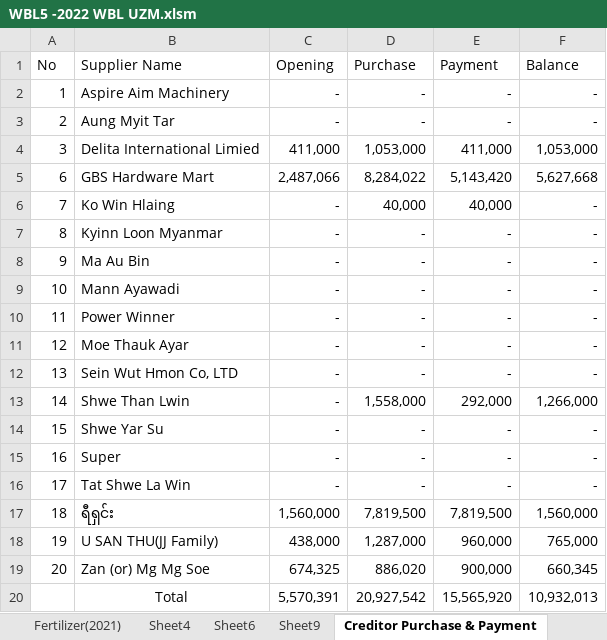
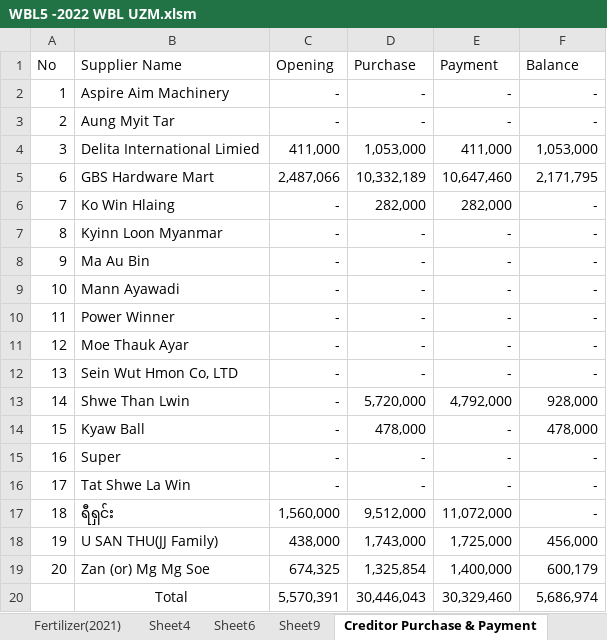
Before and after one commit to ZinMaung07/ExcelFile, an Excel workbook: 2022 Yadana Zin Maung((YAMIN)/2022 Daily(Jan to Dec)/WBL5 -2022 WBL UZM.xlsm, sheet Creditor Purchase & Payment, drawn as a sheet; values as stored, in another font and other column widths than the file's, no borders; table styles not drawn; 1 other sheet too large or unreadable and not compared; removed rows and columns are numbered as before the commit, all else as after; the diff names each change by its address in the sheet, - before the commit and + after, or states it on an @@ line.

```diff
--- a/2022 Yadana Zin Maung((YAMIN)/2022 Daily(Jan to Dec)/WBL5 -2022 WBL UZM.xlsm (sheet Creditor Purchase & Payment)
+++ b/2022 Yadana Zin Maung((YAMIN)/2022 Daily(Jan to Dec)/WBL5 -2022 WBL UZM.xlsm (sheet Creditor Purchase & Payment)
-D5 (Purchase): 8,284,022
+D5 (Purchase): 10,332,189
-E5 (Payment): 5,143,420
+E5 (Payment): 10,647,460
-F5 (Balance): 5,627,668
+F5 (Balance): 2,171,795
-D6 (Purchase): 40,000
+D6 (Purchase): 282,000
-E6 (Payment): 40,000
+E6 (Payment): 282,000
-D13 (Purchase): 1,558,000
+D13 (Purchase): 5,720,000
-E13 (Payment): 292,000
+E13 (Payment): 4,792,000
-F13 (Balance): 1,266,000
+F13 (Balance): 928,000
-B14 (Supplier Name): Shwe Yar Su
+B14 (Supplier Name): Kyaw Ball
-D14 (Purchase): -
+D14 (Purchase): 478,000
-F14 (Balance): -
+F14 (Balance): 478,000
-D17 (Purchase): 7,819,500
+D17 (Purchase): 9,512,000
-E17 (Payment): 7,819,500
+E17 (Payment): 11,072,000
-F17 (Balance): 1,560,000
+F17 (Balance): -
-D18 (Purchase): 1,287,000
+D18 (Purchase): 1,743,000
-E18 (Payment): 960,000
+E18 (Payment): 1,725,000
-F18 (Balance): 765,000
+F18 (Balance): 456,000
-D19 (Purchase): 886,020
+D19 (Purchase): 1,325,854
-E19 (Payment): 900,000
+E19 (Payment): 1,400,000
-F19 (Balance): 660,345
+F19 (Balance): 600,179
-row 20:  | Total | 5,570,391 | 20,927,542 | 15,565,920 | 10,932,013
+row 20:  | Total | 5,570,391 | 30,446,043 | 30,329,460 | 5,686,974
```
Also changed, not shown: sheet Profit (1-5-22) to (31-5-22), sheet Stock(31-5-2022), sheet Ko Htwe, sheet A yaung Tat, sheet Statement of cash flow, sheet Purchase Adjustment, 12 more sheets, other sheet tabs, charts or pictures, 2022 Yadana Zin Maung((YAMIN)/2022 Daily(Jan to Dec)/Months Combine(2022).xlsm, 2022 Yadana Zin Maung((YAMIN)/2022 Daily(Jan to Dec)/WBL1 -2022 WBL UZM.xlsm, 23 other files.
